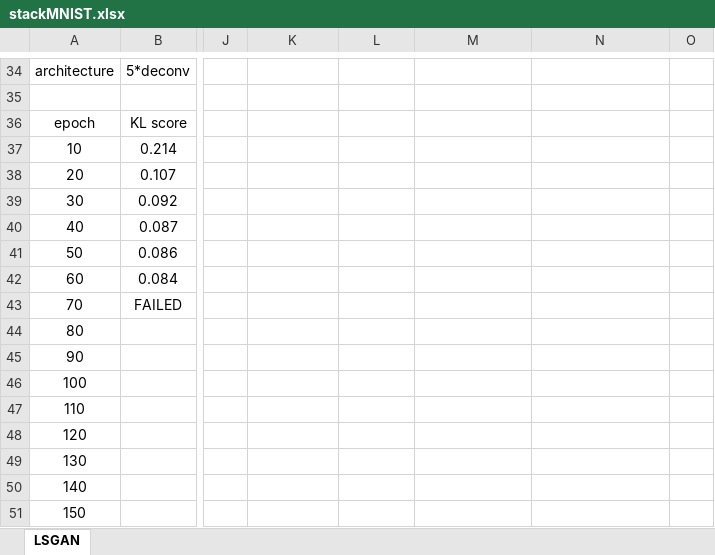
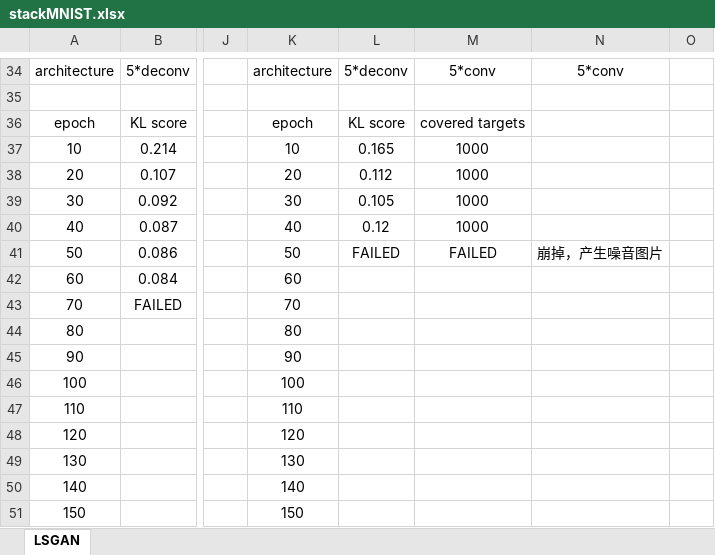
Before and after one commit to zhangliangyu32/IVGAN, an Excel workbook: experiment_record/stackMNIST.xlsx, sheet LSGAN, drawn as a sheet; only a part is shown, gaps mark what is left out; values as stored, in another font and other column widths than the file's, no borders; charts and pictures not drawn; the diff covers the shown part only; the diff names each change by its address in the sheet, - before the commit and + after, or states it on an @@ line.

```diff
--- a/experiment_record/stackMNIST.xlsx (sheet LSGAN)
+++ b/experiment_record/stackMNIST.xlsx (sheet LSGAN)
-K34: (empty)
+K34: architecture
-L34: (empty)
+L34: 5*deconv
-M34: (empty)
+M34: 5*conv
-N34: (empty)
+N34: 5*conv
-K36: (empty)
+K36: epoch
-L36: (empty)
+L36: KL score
-M36: (empty)
+M36: covered targets
-K37: (empty)
+K37: 10
-L37: (empty)
+L37: 0.165
-M37:M40: (empty)
+M37:M40: 1000
-K38: (empty)
+K38: 20
-L38: (empty)
+L38: 0.112
-K39: (empty)
+K39: 30
-L39: (empty)
+L39: 0.105
-K40: (empty)
+K40: 40
-L40: (empty)
+L40: 0.12
-K41: (empty)
+K41: 50
-L41: (empty)
+L41: FAILED
-M41: (empty)
+M41: FAILED
-N41: (empty)
+N41: 崩掉，产生噪音图片
-K42: (empty)
+K42: 60
-K43: (empty)
+K43: 70
-K44: (empty)
+K44: 80
-K45: (empty)
+K45: 90
-K46: (empty)
+K46: 100
-K47: (empty)
+K47: 110
-K48: (empty)
+K48: 120
-K49: (empty)
+K49: 130
-K50: (empty)
+K50: 140
-K51: (empty)
+K51: 150
```
Also changed, not shown: 30 edited cells elsewhere in this sheet, experiment_record/CIFAR10.xlsx, experiment_record/MNIST.xlsx, 32 other files.
